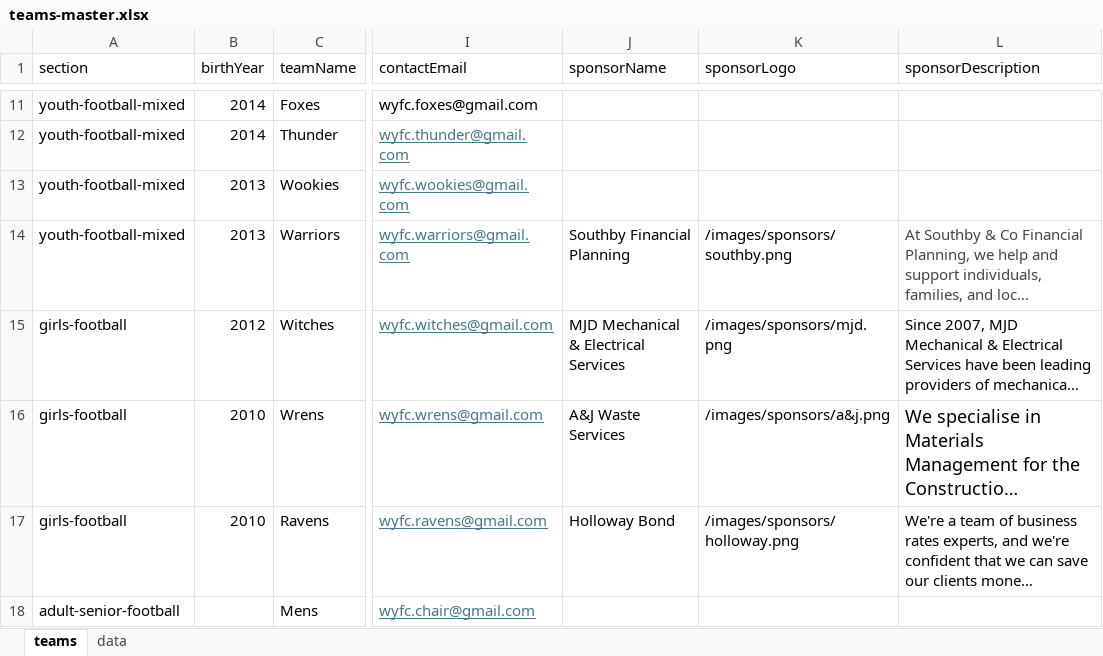
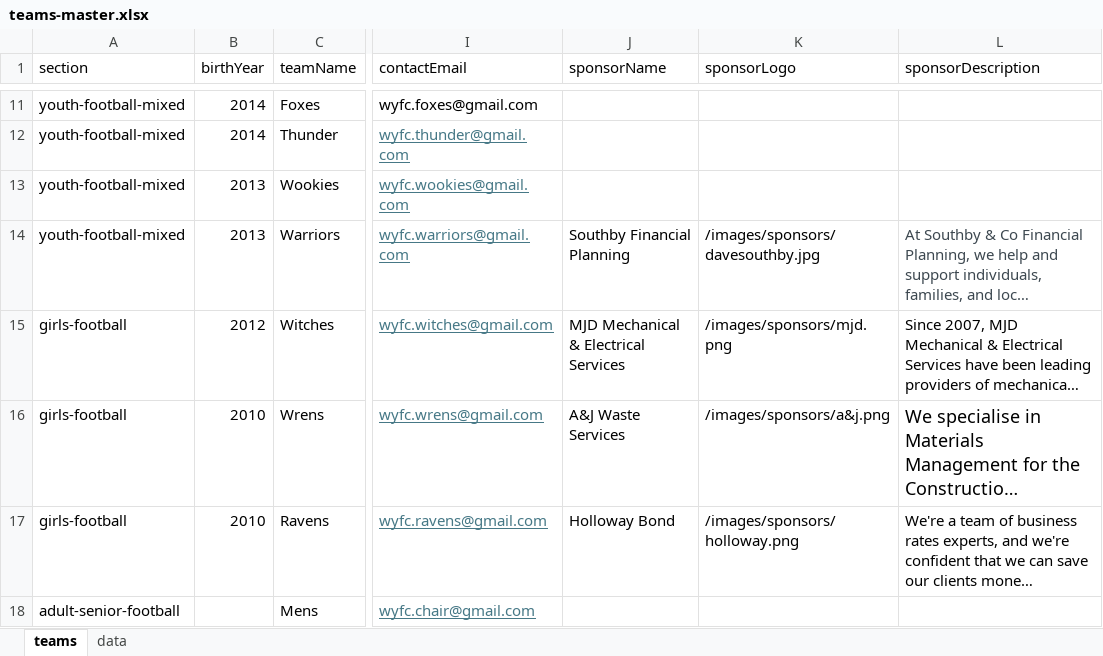
Before and after one commit to WWFC-Apps/wwfc-website, an Excel workbook: src/data/teams-master.xlsx, sheet teams, drawn as a sheet; only a part is shown, gaps mark what is left out; long unchanged cells end in …; values as stored, in another font and other column widths than the file's, no borders; the diff names each change by its address in the sheet, - before the commit and + after, or states it on an @@ line.

Commit message:
new sponsors1

```diff
--- a/src/data/teams-master.xlsx (sheet teams)
+++ b/src/data/teams-master.xlsx (sheet teams)
-K14 (sponsorLogo): /images/sponsors/southby.png
+K14 (sponsorLogo): /images/sponsors/davesouthby.jpg
```
Also changed, not shown: 1 other file.
